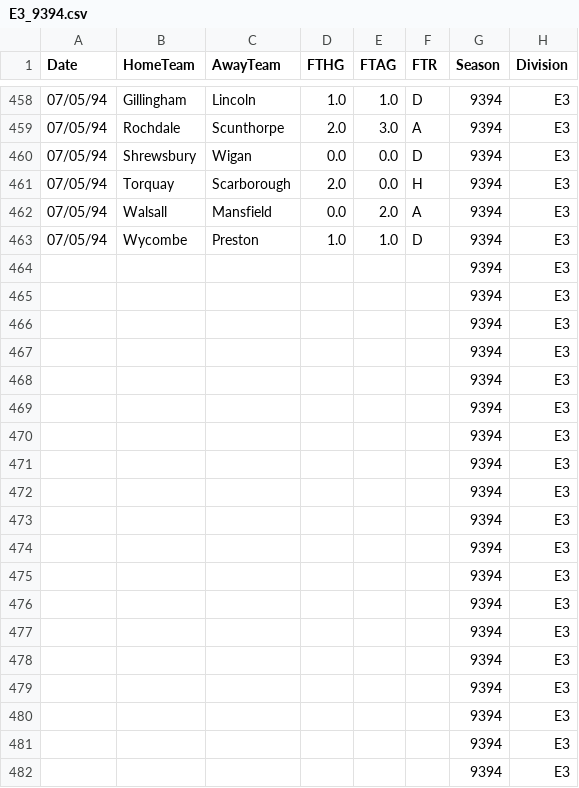
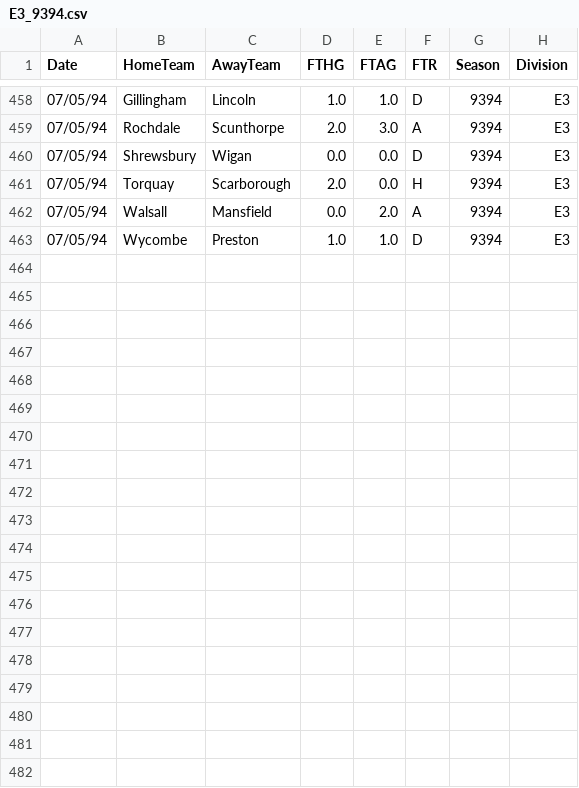
Before and after one commit to hippoguynil/elo, a CSV file: data/E3/E3_9394.csv, drawn as a sheet; only a part is shown, gaps mark what is left out; the diff covers the shown part only; the diff names each change by its address in the sheet, - before the commit and + after, or states it on an @@ line.

```diff
--- a/data/E3/E3_9394.csv
+++ b/data/E3/E3_9394.csv
-row 464:  |  |  |  |  |  | 9394 | E3
-row 465:  |  |  |  |  |  | 9394 | E3
-row 466:  |  |  |  |  |  | 9394 | E3
-row 467:  |  |  |  |  |  | 9394 | E3
-row 468:  |  |  |  |  |  | 9394 | E3
-row 469:  |  |  |  |  |  | 9394 | E3
-row 470:  |  |  |  |  |  | 9394 | E3
-row 471:  |  |  |  |  |  | 9394 | E3
-row 472:  |  |  |  |  |  | 9394 | E3
-row 473:  |  |  |  |  |  | 9394 | E3
-row 474:  |  |  |  |  |  | 9394 | E3
-row 475:  |  |  |  |  |  | 9394 | E3
-row 476:  |  |  |  |  |  | 9394 | E3
-row 477:  |  |  |  |  |  | 9394 | E3
-row 478:  |  |  |  |  |  | 9394 | E3
-row 479:  |  |  |  |  |  | 9394 | E3
-row 480:  |  |  |  |  |  | 9394 | E3
-row 481:  |  |  |  |  |  | 9394 | E3
-row 482:  |  |  |  |  |  | 9394 | E3
```
Also changed, not shown: 71 removed rows elsewhere in this file, data/E0/E0_9394.csv, data/E0/E0_9495.csv, 26 other files.
